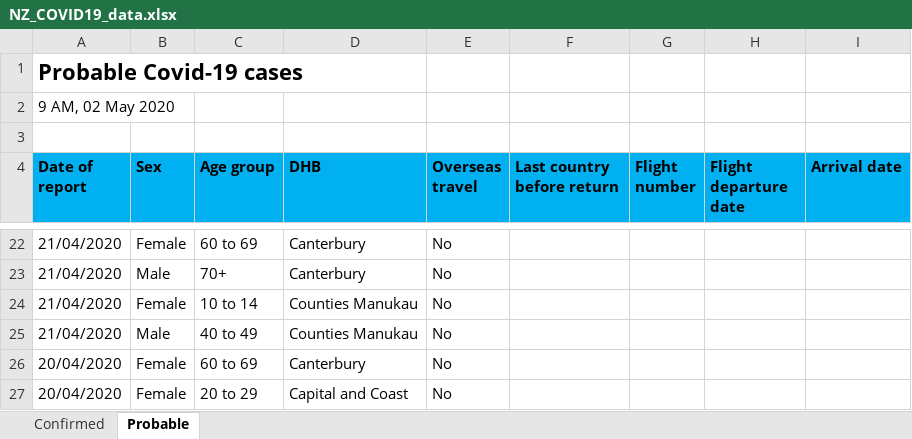
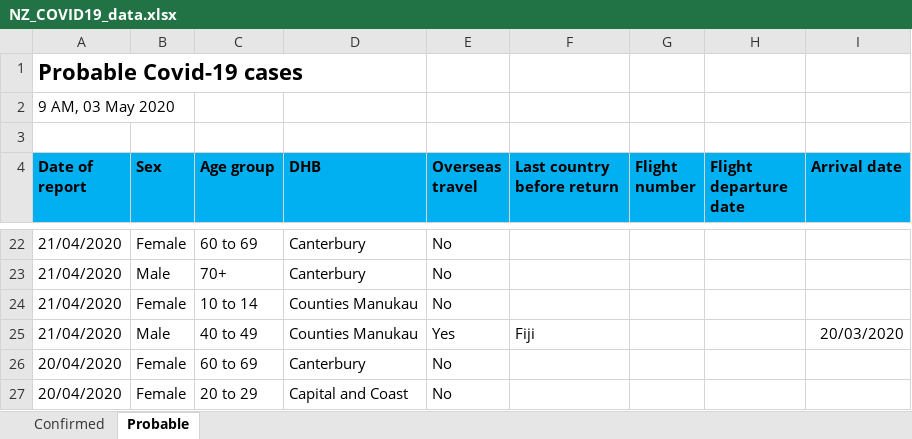
Before and after one commit to sirselim/covid_analysis, an Excel workbook: data/NZ_COVID19_data.xlsx, sheet Probable, drawn as a sheet; only a part is shown, gaps mark what is left out; values as stored, in another font and other column widths than the file's, no borders; the diff names each change by its address in the sheet, - before the commit and + after, or states it on an @@ line.

```diff
--- a/data/NZ_COVID19_data.xlsx (sheet Probable)
+++ b/data/NZ_COVID19_data.xlsx (sheet Probable)
-A2 (Date of report): 9 AM, 02 May 2020
+A2 (Date of report): 9 AM, 03 May 2020
-E25 (Overseas travel): No
+E25 (Overseas travel): Yes
-F25 (Last country before return): (empty)
+F25 (Last country before return): Fiji
-I25 (Arrival date): (empty)
+I25 (Arrival date): 20/03/2020
```
Also changed, not shown: sheet Confirmed, 8 other files.
